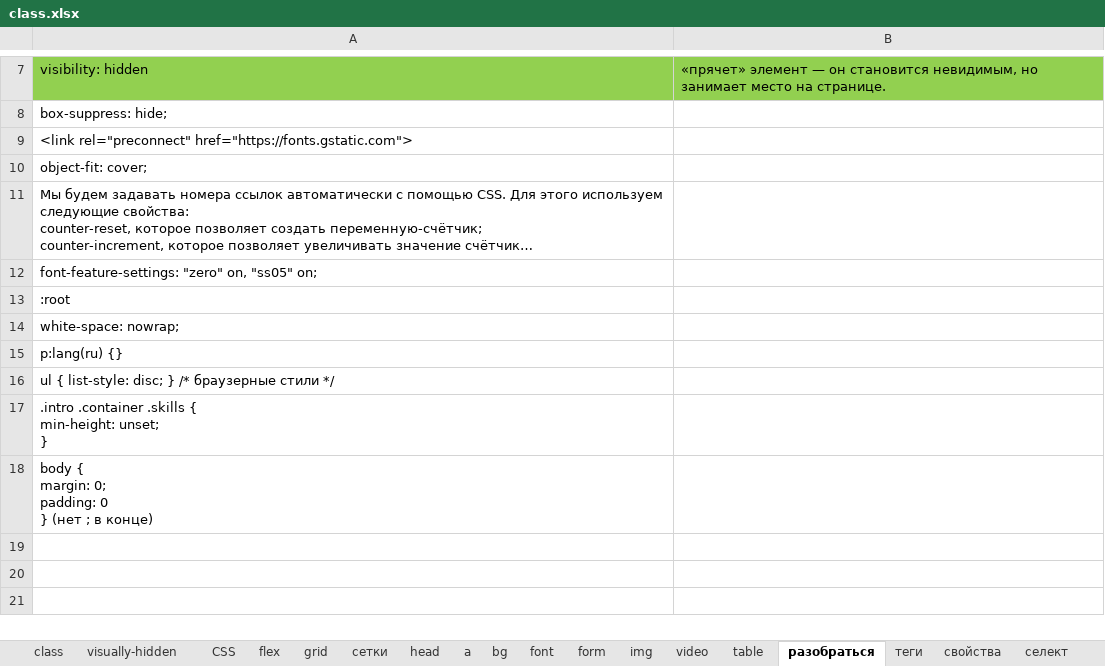
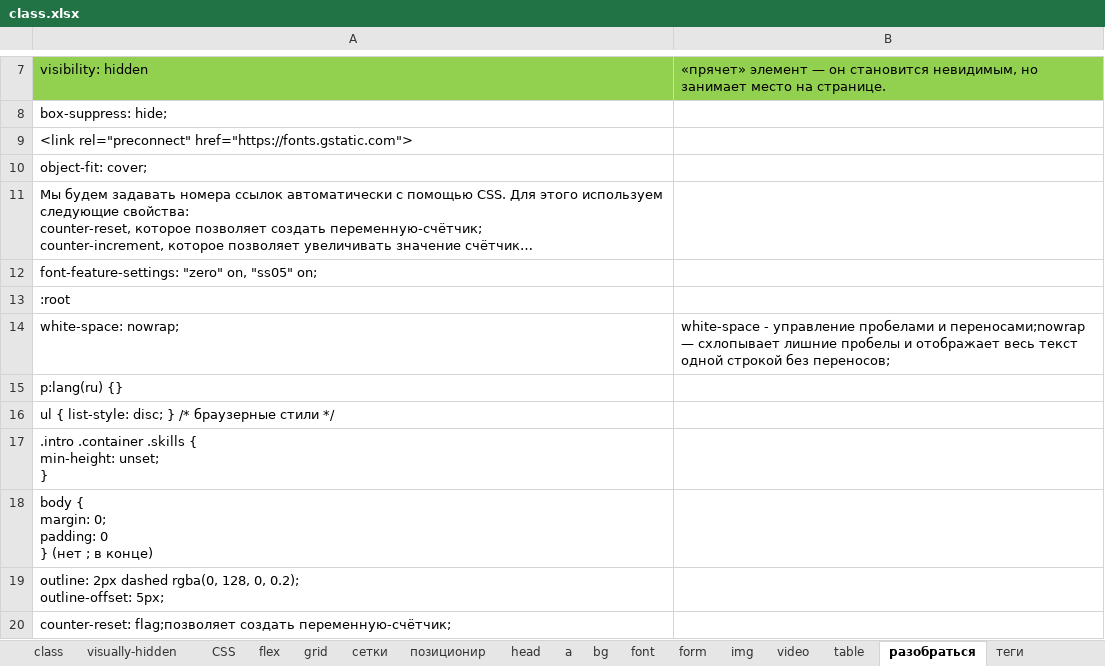
Before and after one commit to vitaliy-rizun/HTMLA, an Excel workbook: class.xlsx, sheet разобраться, drawn as a sheet; only a part is shown, gaps mark what is left out; long unchanged cells end in …; values as stored, in another font and other column widths than the file's, no borders; ↵ is a line break in a cell; the diff names each change by its address in the sheet, - before the commit and + after, or states it on an @@ line.

```diff
--- a/class.xlsx (sheet разобраться)
+++ b/class.xlsx (sheet разобраться)
+sheet tab: позиционир
-B14: (empty)
+B14: white-space - управление пробелами и переносами;nowrap — схлопывает лишние пробелы и отображает весь текст одной строкой без переносов;
+row 19: outline: 2px dashed rgba(0, 128, 0, 0.2); ↵ outline-offset: 5px;
+row 20: counter-reset: flag;позволяет создать переменную-счётчик;
```
Also changed, not shown: sheet grid, sheet font, sheet flex, sheet class, sheet bg, sheet селект, other sheet tabs, charts or pictures.
